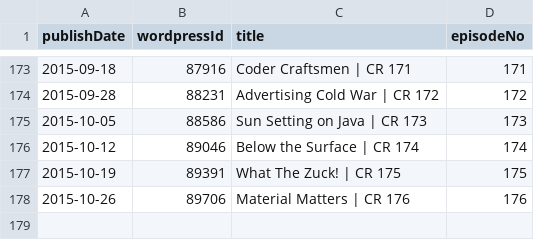
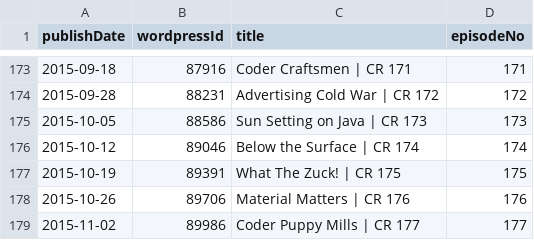
Before and after one commit to Cj-Malone/jb_data, a CSV file: shows/cr.csv, drawn as a sheet; only a part is shown, gaps mark what is left out; the diff names each change by its address in the sheet, - before the commit and + after, or states it on an @@ line.

Commit message:
cr177

```diff
--- a/shows/cr.csv
+++ b/shows/cr.csv
+row 179: 2015-11-02 | 89986 | Coder Puppy Mills | CR 177 | 177
```
